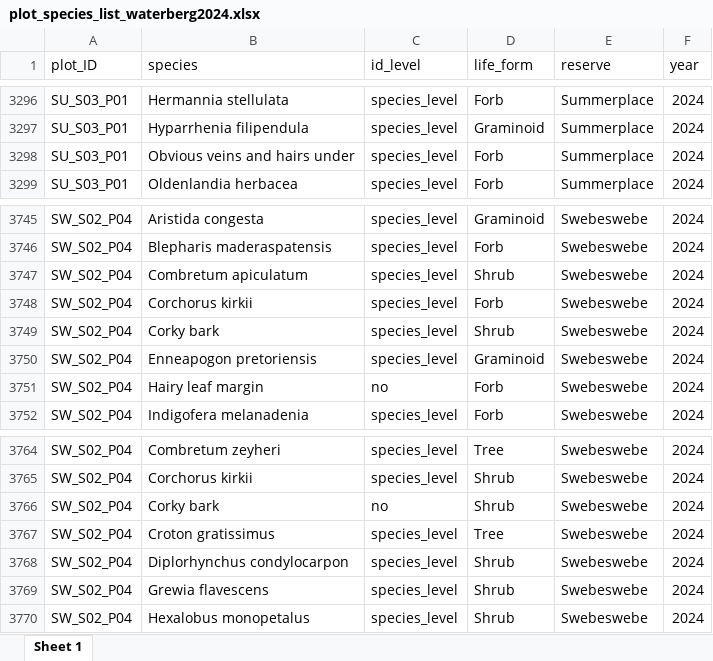
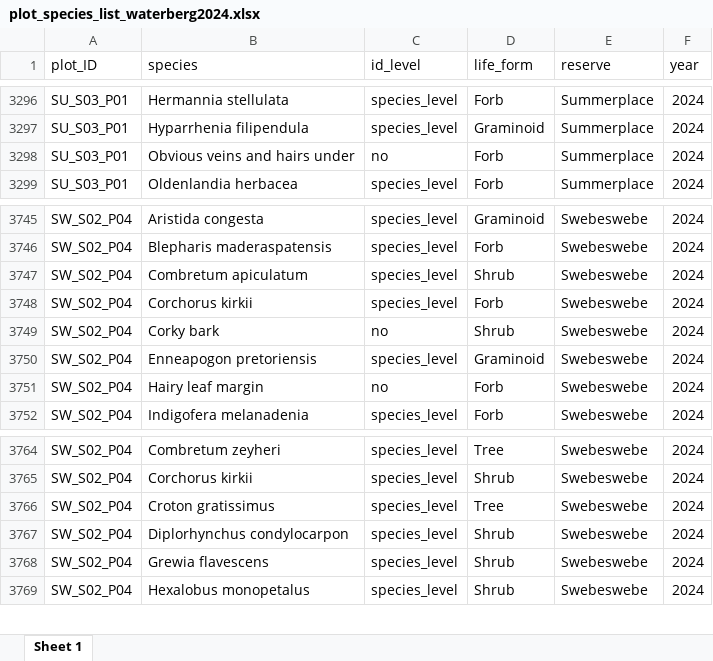
Before and after one commit to JonasTrepel/Waterberg2024, an Excel workbook: builds/species_lists/plot_species_list_waterberg2024.xlsx, sheet Sheet 1, drawn as a sheet; only a part is shown, gaps mark what is left out; values as stored, in another font and other column widths than the file's, no borders; the diff names each change by its address in the sheet, - before the commit and + after, or states it on an @@ line.

```diff
--- a/builds/species_lists/plot_species_list_waterberg2024.xlsx (sheet Sheet 1)
+++ b/builds/species_lists/plot_species_list_waterberg2024.xlsx (sheet Sheet 1)
-C3298 (id_level): species_level
+C3298 (id_level): no
-C3749 (id_level): species_level
+C3749 (id_level): no
-row 3766: SW_S02_P04 | Corky bark | no | Shrub | Swebeswebe | 2024
```
Also changed, not shown: builds/species_lists/ants_farm_species_list.xlsx, builds/species_lists/species_list_waterberg2024.xlsx, 12 other files.
